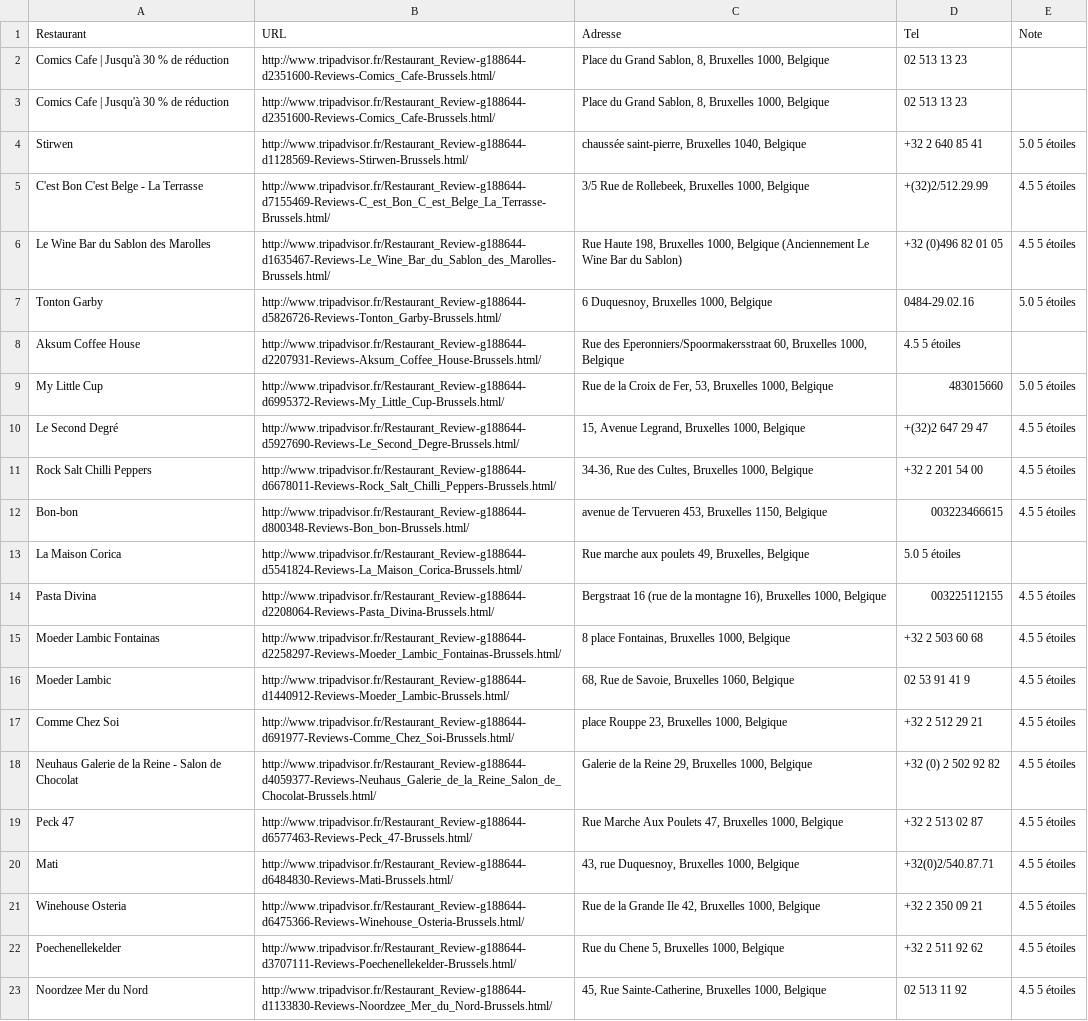
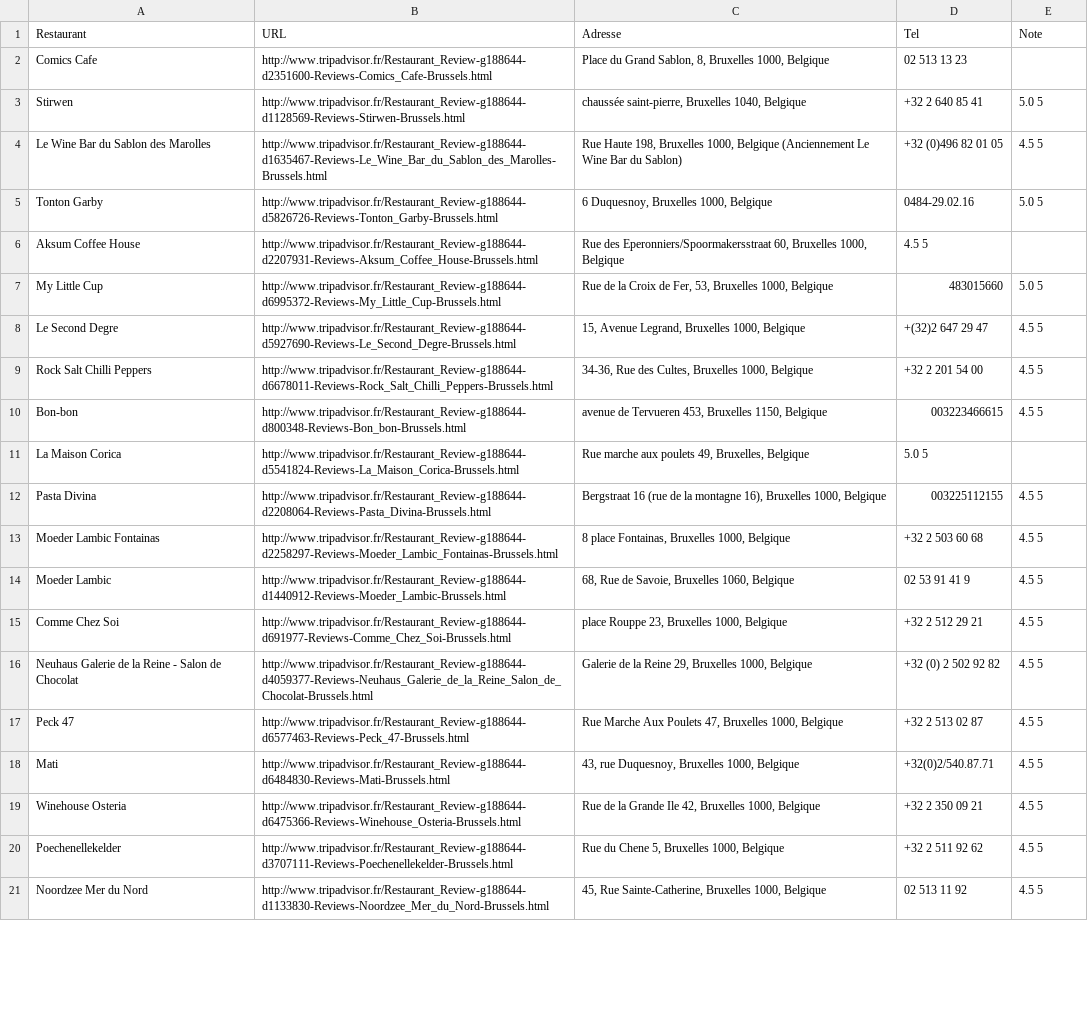
Before and after one commit to MissaouiAhmed/Web_S-mantique_Project, a CSV file: wsproject/src/main/resources/Bruxelle.csv, drawn as a sheet; only a part is shown; removed rows and columns are numbered as before the commit, all else as after; the diff covers the shown part only; the diff names each change by its address in the sheet, - before the commit and + after, or states it on an @@ line.

```diff
--- a/wsproject/src/main/resources/Bruxelle.csv
+++ b/wsproject/src/main/resources/Bruxelle.csv
-A2 (Restaurant): Comics Cafe | Jusqu'à 30 % de réduction
+A2 (Restaurant): Comics Cafe
-B2 (URL): http://www.tripadvisor.fr/Restaurant_Review-g188644-d2351600-Reviews-Comics_Cafe-Brussels.html/
+B2 (URL): http://www.tripadvisor.fr/Restaurant_Review-g188644-d2351600-Reviews-Comics_Cafe-Brussels.html
-row 3: Comics Cafe | Jusqu'à 30 % de réduction | http://www.tripadvisor.fr/Restaurant_Review-g188644-d2351600-Reviews-Comics_Cafe-Brussels.html/ | Place du Grand Sablon, 8, Bruxelles 1000, Belgique | 02 513 13 23
-B3 (URL): http://www.tripadvisor.fr/Restaurant_Review-g188644-d1128569-Reviews-Stirwen-Brussels.html/
+B3 (URL): http://www.tripadvisor.fr/Restaurant_Review-g188644-d1128569-Reviews-Stirwen-Brussels.html
-E3 (Note): 5.0 5 étoiles
+E3 (Note): 5.0 5
-row 5: C'est Bon C'est Belge - La Terrasse | http://www.tripadvisor.fr/Restaurant_Review-g188644-d7155469-Reviews-C_est_Bon_C_est_Belge_La_Terrasse-Brussels.html/ | 3/5 Rue de Rollebeek, Bruxelles 1000, Belgique | +(32)2/512.29.99 | 4.5 5 étoiles
-B4 (URL): http://www.tripadvisor.fr/Restaurant_Review-g188644-d1635467-Reviews-Le_Wine_Bar_du_Sablon_des_Marolles-Brussels.html/
+B4 (URL): http://www.tripadvisor.fr/Restaurant_Review-g188644-d1635467-Reviews-Le_Wine_Bar_du_Sablon_des_Marolles-Brussels.html
-E4 (Note): 4.5 5 étoiles
+E4 (Note): 4.5 5
-B5 (URL): http://www.tripadvisor.fr/Restaurant_Review-g188644-d5826726-Reviews-Tonton_Garby-Brussels.html/
+B5 (URL): http://www.tripadvisor.fr/Restaurant_Review-g188644-d5826726-Reviews-Tonton_Garby-Brussels.html
-E5 (Note): 5.0 5 étoiles
+E5 (Note): 5.0 5
-B6 (URL): http://www.tripadvisor.fr/Restaurant_Review-g188644-d2207931-Reviews-Aksum_Coffee_House-Brussels.html/
+B6 (URL): http://www.tripadvisor.fr/Restaurant_Review-g188644-d2207931-Reviews-Aksum_Coffee_House-Brussels.html
-D6 (Tel): 4.5 5 étoiles
+D6 (Tel): 4.5 5
-B7 (URL): http://www.tripadvisor.fr/Restaurant_Review-g188644-d6995372-Reviews-My_Little_Cup-Brussels.html/
+B7 (URL): http://www.tripadvisor.fr/Restaurant_Review-g188644-d6995372-Reviews-My_Little_Cup-Brussels.html
-E7 (Note): 5.0 5 étoiles
+E7 (Note): 5.0 5
-A8 (Restaurant): Le Second Degré
+A8 (Restaurant): Le Second Degre
-B8 (URL): http://www.tripadvisor.fr/Restaurant_Review-g188644-d5927690-Reviews-Le_Second_Degre-Brussels.html/
+B8 (URL): http://www.tripadvisor.fr/Restaurant_Review-g188644-d5927690-Reviews-Le_Second_Degre-Brussels.html
-E8:E10 (Note): 4.5 5 étoiles
+E8:E10 (Note): 4.5 5
-B9 (URL): http://www.tripadvisor.fr/Restaurant_Review-g188644-d6678011-Reviews-Rock_Salt_Chilli_Peppers-Brussels.html/
+B9 (URL): http://www.tripadvisor.fr/Restaurant_Review-g188644-d6678011-Reviews-Rock_Salt_Chilli_Peppers-Brussels.html
-B10 (URL): http://www.tripadvisor.fr/Restaurant_Review-g188644-d800348-Reviews-Bon_bon-Brussels.html/
+B10 (URL): http://www.tripadvisor.fr/Restaurant_Review-g188644-d800348-Reviews-Bon_bon-Brussels.html
-B11 (URL): http://www.tripadvisor.fr/Restaurant_Review-g188644-d5541824-Reviews-La_Maison_Corica-Brussels.html/
+B11 (URL): http://www.tripadvisor.fr/Restaurant_Review-g188644-d5541824-Reviews-La_Maison_Corica-Brussels.html
-D11 (Tel): 5.0 5 étoiles
+D11 (Tel): 5.0 5
-B12 (URL): http://www.tripadvisor.fr/Restaurant_Review-g188644-d2208064-Reviews-Pasta_Divina-Brussels.html/
+B12 (URL): http://www.tripadvisor.fr/Restaurant_Review-g188644-d2208064-Reviews-Pasta_Divina-Brussels.html
-E12:E21 (Note): 4.5 5 étoiles
+E12:E21 (Note): 4.5 5
-B13 (URL): http://www.tripadvisor.fr/Restaurant_Review-g188644-d2258297-Reviews-Moeder_Lambic_Fontainas-Brussels.html/
+B13 (URL): http://www.tripadvisor.fr/Restaurant_Review-g188644-d2258297-Reviews-Moeder_Lambic_Fontainas-Brussels.html
-B14 (URL): http://www.tripadvisor.fr/Restaurant_Review-g188644-d1440912-Reviews-Moeder_Lambic-Brussels.html/
+B14 (URL): http://www.tripadvisor.fr/Restaurant_Review-g188644-d1440912-Reviews-Moeder_Lambic-Brussels.html
-B15 (URL): http://www.tripadvisor.fr/Restaurant_Review-g188644-d691977-Reviews-Comme_Chez_Soi-Brussels.html/
+B15 (URL): http://www.tripadvisor.fr/Restaurant_Review-g188644-d691977-Reviews-Comme_Chez_Soi-Brussels.html
-B16 (URL): http://www.tripadvisor.fr/Restaurant_Review-g188644-d4059377-Reviews-Neuhaus_Galerie_de_la_Reine_Salon_de_Chocolat-Brussels.html/
+B16 (URL): http://www.tripadvisor.fr/Restaurant_Review-g188644-d4059377-Reviews-Neuhaus_Galerie_de_la_Reine_Salon_de_Chocolat-Brussels.html
-B17 (URL): http://www.tripadvisor.fr/Restaurant_Review-g188644-d6577463-Reviews-Peck_47-Brussels.html/
+B17 (URL): http://www.tripadvisor.fr/Restaurant_Review-g188644-d6577463-Reviews-Peck_47-Brussels.html
-B18 (URL): http://www.tripadvisor.fr/Restaurant_Review-g188644-d6484830-Reviews-Mati-Brussels.html/
+B18 (URL): http://www.tripadvisor.fr/Restaurant_Review-g188644-d6484830-Reviews-Mati-Brussels.html
-B19 (URL): http://www.tripadvisor.fr/Restaurant_Review-g188644-d6475366-Reviews-Winehouse_Osteria-Brussels.html/
+B19 (URL): http://www.tripadvisor.fr/Restaurant_Review-g188644-d6475366-Reviews-Winehouse_Osteria-Brussels.html
-B20 (URL): http://www.tripadvisor.fr/Restaurant_Review-g188644-d3707111-Reviews-Poechenellekelder-Brussels.html/
+B20 (URL): http://www.tripadvisor.fr/Restaurant_Review-g188644-d3707111-Reviews-Poechenellekelder-Brussels.html
-B21 (URL): http://www.tripadvisor.fr/Restaurant_Review-g188644-d1133830-Reviews-Noordzee_Mer_du_Nord-Brussels.html/
+B21 (URL): http://www.tripadvisor.fr/Restaurant_Review-g188644-d1133830-Reviews-Noordzee_Mer_du_Nord-Brussels.html
```
Also changed, not shown: 22 edited cells elsewhere in this file, wsproject/src/main/resources/Madrid.csv, wsproject/src/main/resources/Munich.csv, 17 other files.
